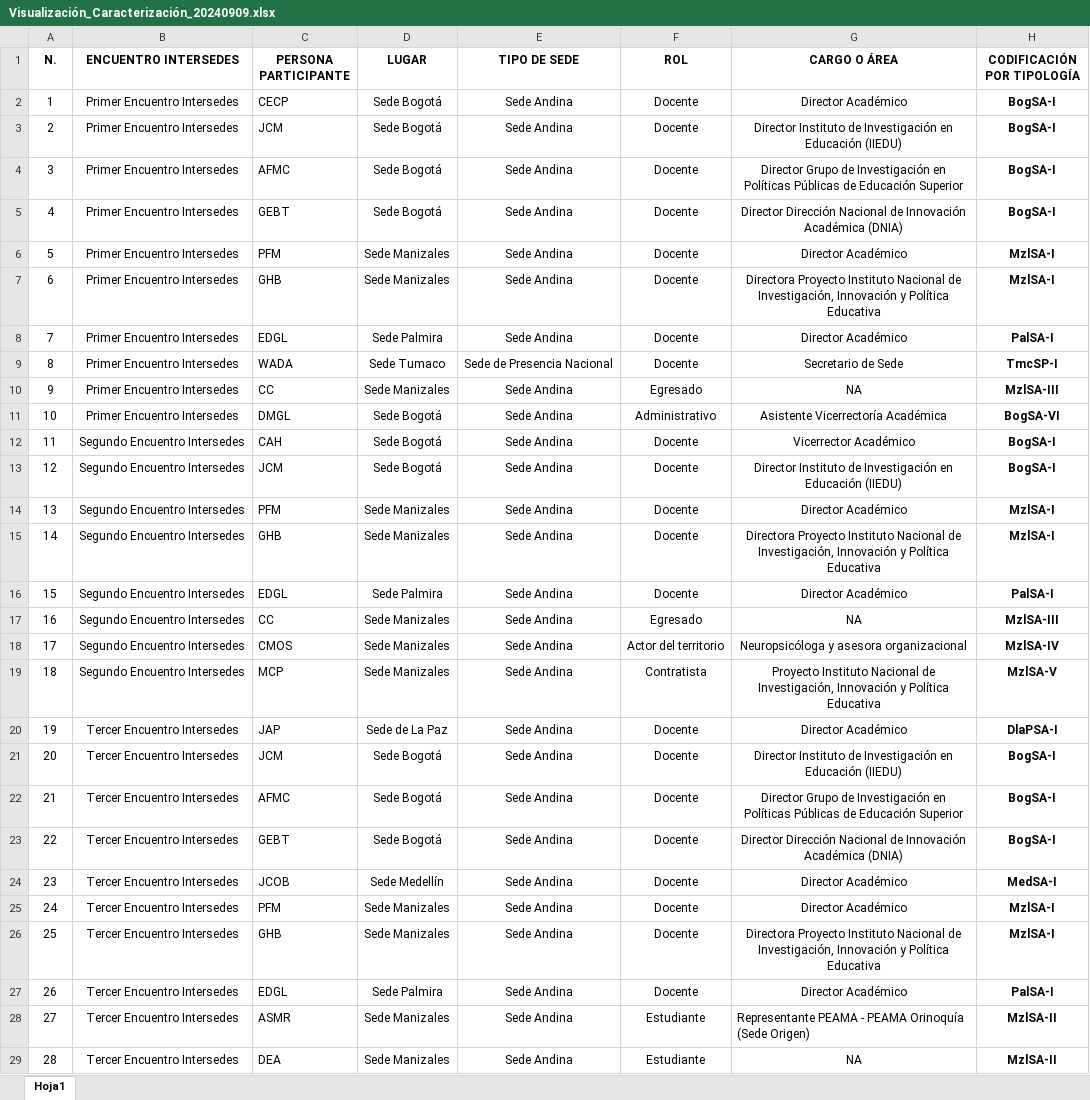
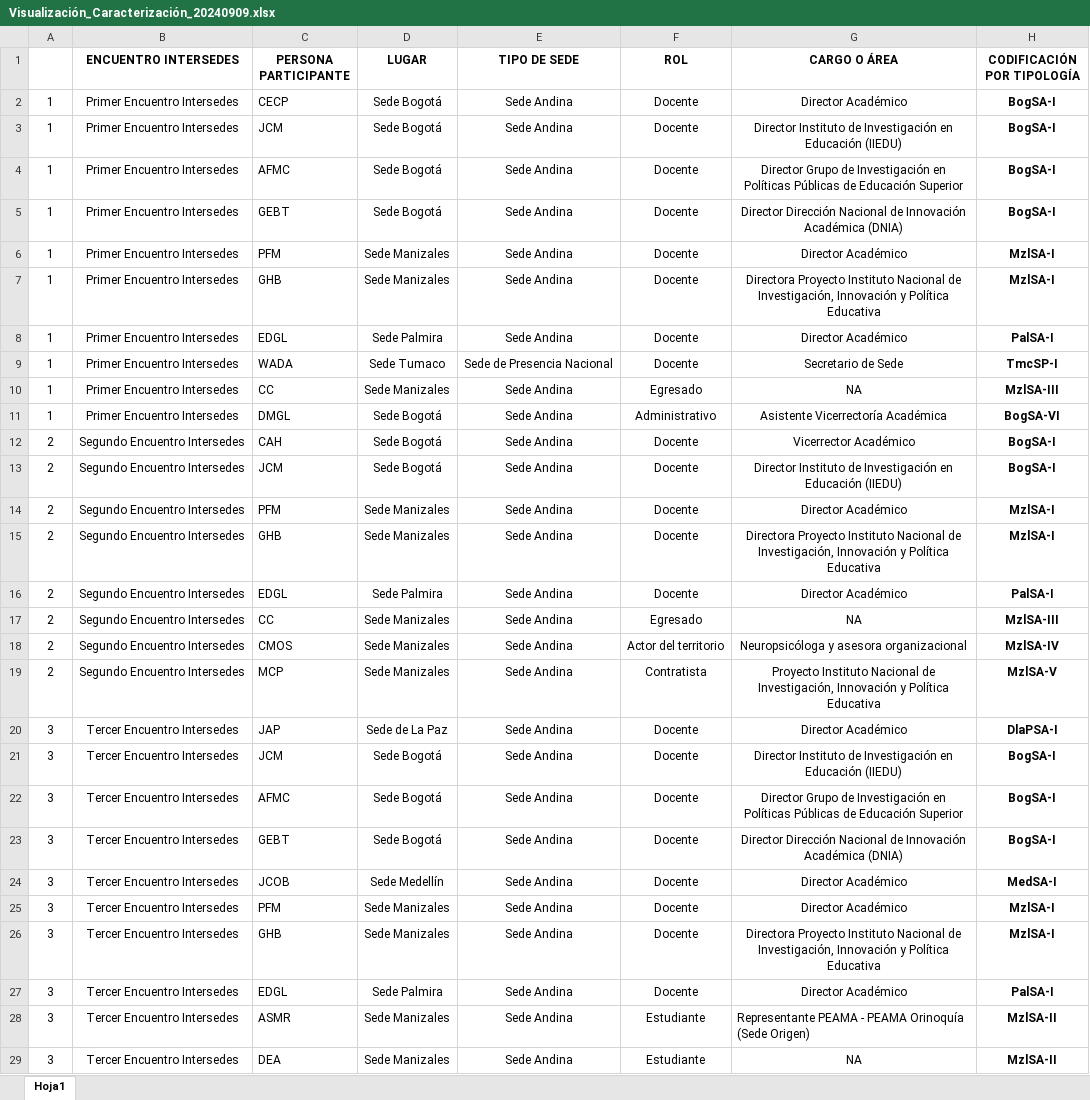
Before and after one commit to enflujo/unal-cuenco, an Excel workbook: aplicaciones/procesador/datos/Visualización_Caracterización_20240909.xlsx, sheet Hoja1, drawn as a sheet; only a part is shown; values as stored, in another font and other column widths than the file's, no borders; charts and pictures not drawn; the diff covers the shown part only; the diff names each change by its address in the sheet, - before the commit and + after, or states it on an @@ line.

Commit message:
🚧 procesar datos caracterización de encuentros

```diff
--- a/aplicaciones/procesador/datos/Visualización_Caracterización_20240909.xlsx (sheet Hoja1)
+++ b/aplicaciones/procesador/datos/Visualización_Caracterización_20240909.xlsx (sheet Hoja1)
-A1: N.
+A1: (empty)
-A3: 2
+A3: 1
-A4: 3
+A4: 1
-A5: 4
+A5: 1
-A6: 5
+A6: 1
-A7: 6
+A7: 1
-A8: 7
+A8: 1
-A9: 8
+A9: 1
-A10: 9
+A10: 1
-A11: 10
+A11: 1
-A12: 11
+A12: 2
-A13: 12
+A13: 2
-A14: 13
+A14: 2
-A15: 14
+A15: 2
-A16: 15
+A16: 2
-A17: 16
+A17: 2
-A18: 17
+A18: 2
-A19: 18
+A19: 2
-A20: 19
+A20: 3
-A21: 20
+A21: 3
-A22: 21
+A22: 3
-A23: 22
+A23: 3
-A24: 23
+A24: 3
-A25: 24
+A25: 3
-A26: 25
+A26: 3
-A27: 26
+A27: 3
-A28: 27
+A28: 3
-A29: 28
+A29: 3
```
Also changed, not shown: 217 edited cells and cell formats elsewhere in this sheet, charts or pictures, 8 other files.
